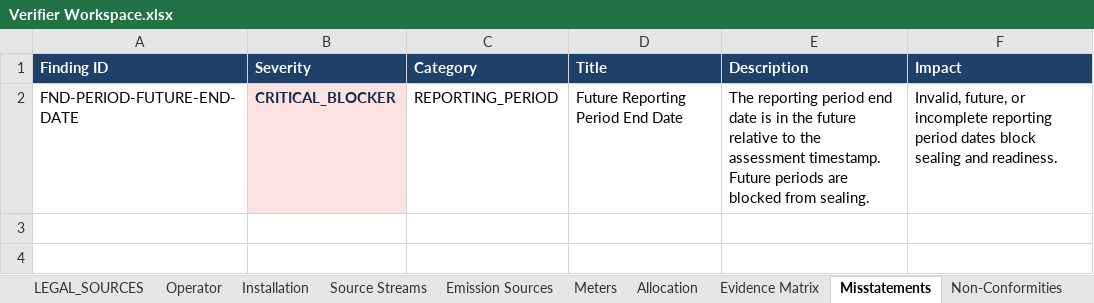
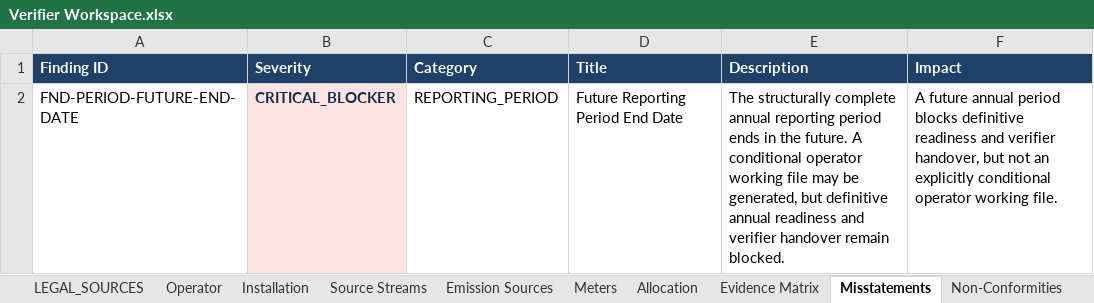
Before and after one commit to barisbagirlar-web/cbamvalid, an Excel workbook: artifacts/sample-v5/Verifier Workspace.xlsx, sheet Misstatements, drawn as a sheet; values as stored, in another font and other column widths than the file's, no borders; the diff names each change by its address in the sheet, - before the commit and + after, or states it on an @@ line.

```diff
--- a/artifacts/sample-v5/Verifier Workspace.xlsx (sheet Misstatements)
+++ b/artifacts/sample-v5/Verifier Workspace.xlsx (sheet Misstatements)
-E2 (Description): The reporting period end date is in the future relative to the assessment timestamp. Future periods are blocked from sealing.
+E2 (Description): The structurally complete annual reporting period ends in the future. A conditional operator working file may be generated, but definitive annual readiness and verifier handover remain blocked.
-F2 (Impact): Invalid, future, or incomplete reporting period dates block sealing and readiness.
+F2 (Impact): A future annual period blocks definitive readiness and verifier handover, but not an explicitly conditional operator working file.
```
Also changed, not shown: sheet Corrective Actions, 22 other files.
